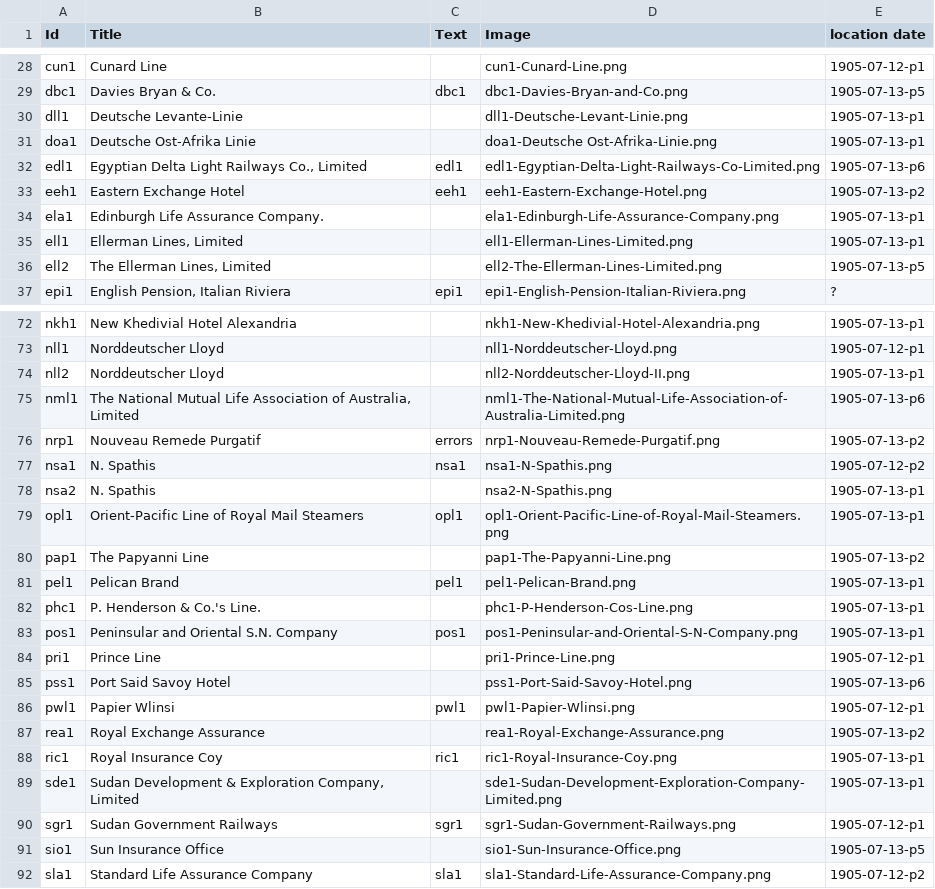
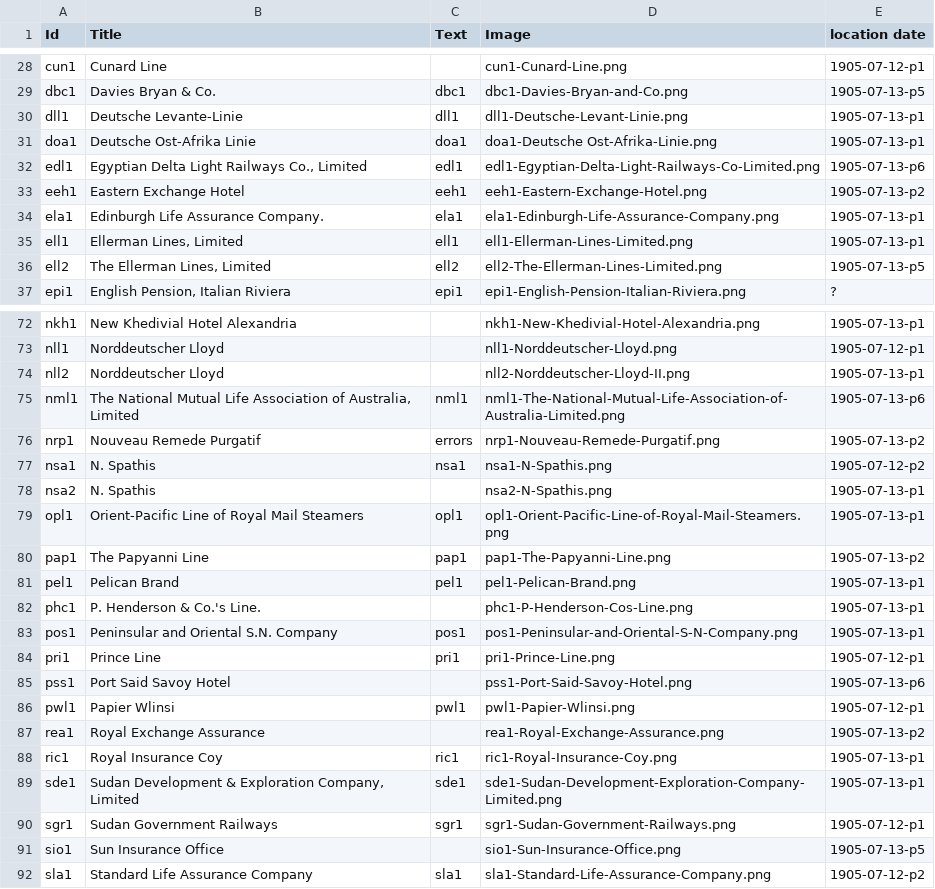
Before and after one commit to dig-eg-gaz/advertisements, a TSV file: ads-db.tsv, drawn as a sheet; only a part is shown, gaps mark what is left out; the diff covers the shown part only.

```diff
--- a/ads-db.tsv
+++ b/ads-db.tsv
@@ -29,9 +29,9 @@ cun1	Cunard Line		cun1-Cunard-Line.png	1905-07-12-p1
 dbc1	Davies Bryan & Co.	dbc1	dbc1-Davies-Bryan-and-Co.png	1905-07-13-p5
-dll1	Deutsche Levante-Linie		dll1-Deutsche-Levant-Linie.png	1905-07-13-p1
-doa1	Deutsche Ost-Afrika Linie		doa1-Deutsche Ost-Afrika-Linie.png	1905-07-13-p1
+dll1	Deutsche Levante-Linie	dll1	dll1-Deutsche-Levant-Linie.png	1905-07-13-p1
+doa1	Deutsche Ost-Afrika Linie	doa1	doa1-Deutsche Ost-Afrika-Linie.png	1905-07-13-p1
 edl1	Egyptian Delta Light Railways Co., Limited	edl1	edl1-Egyptian-Delta-Light-Railways-Co-Limited.png	1905-07-13-p6
 eeh1	Eastern Exchange Hotel	eeh1	eeh1-Eastern-Exchange-Hotel.png	1905-07-13-p2
-ela1	Edinburgh Life Assurance Company.		ela1-Edinburgh-Life-Assurance-Company.png	1905-07-13-p1
-ell1	Ellerman Lines, Limited		ell1-Ellerman-Lines-Limited.png	1905-07-13-p1
-ell2	The Ellerman Lines, Limited		ell2-The-Ellerman-Lines-Limited.png	1905-07-13-p5
+ela1	Edinburgh Life Assurance Company.	ela1	ela1-Edinburgh-Life-Assurance-Company.png	1905-07-13-p1
+ell1	Ellerman Lines, Limited	ell1	ell1-Ellerman-Lines-Limited.png	1905-07-13-p1
+ell2	The Ellerman Lines, Limited	ell2	ell2-The-Ellerman-Lines-Limited.png	1905-07-13-p5
 epi1	English Pension, Italian Riviera	epi1	epi1-English-Pension-Italian-Riviera.png	?
@@ -74,3 +74,3 @@ nll1	Norddeutscher Lloyd		nll1-Norddeutscher-Lloyd.png	1905-07-12-p1
 nll2	Norddeutscher Lloyd		nll2-Norddeutscher-Lloyd-II.png	1905-07-13-p1
-nml1	The National Mutual Life Association of Australia, Limited		nml1-The-National-Mutual-Life-Association-of-Australia-Limited.png	1905-07-13-p6
+nml1	The National Mutual Life Association of Australia, Limited	nml1	nml1-The-National-Mutual-Life-Association-of-Australia-Limited.png	1905-07-13-p6
 nrp1	Nouveau Remede Purgatif	errors	nrp1-Nouveau-Remede-Purgatif.png	1905-07-13-p2
@@ -79,3 +79,3 @@ nsa2	N. Spathis		nsa2-N-Spathis.png	1905-07-13-p1
 opl1	Orient-Pacific Line of Royal Mail Steamers	opl1	opl1-Orient-Pacific-Line-of-Royal-Mail-Steamers.png	1905-07-13-p1
-pap1	The Papyanni Line		pap1-The-Papyanni-Line.png	1905-07-13-p2
+pap1	The Papyanni Line	pap1	pap1-The-Papyanni-Line.png	1905-07-13-p2
 pel1	Pelican Brand	pel1	pel1-Pelican-Brand.png	1905-07-13-p1
@@ -83,3 +83,3 @@ phc1	P. Henderson & Co.'s Line.		phc1-P-Henderson-Cos-Line.png	1905-07-13-p1
 pos1	Peninsular and Oriental S.N. Company	pos1	pos1-Peninsular-and-Oriental-S-N-Company.png	1905-07-13-p1
-pri1	Prince Line		pri1-Prince-Line.png	1905-07-12-p1
+pri1	Prince Line	pri1	pri1-Prince-Line.png	1905-07-12-p1
 pss1	Port Said Savoy Hotel		pss1-Port-Said-Savoy-Hotel.png	1905-07-13-p6
@@ -88,3 +88,3 @@ rea1	Royal Exchange Assurance		rea1-Royal-Exchange-Assurance.png	1905-07-13-p2
 ric1	Royal Insurance Coy	ric1	ric1-Royal-Insurance-Coy.png	1905-07-13-p1
-sde1	Sudan Development & Exploration Company, Limited		sde1-Sudan-Development-Exploration-Company-Limited.png	1905-07-13-p1
+sde1	Sudan Development & Exploration Company, Limited	sde1	sde1-Sudan-Development-Exploration-Company-Limited.png	1905-07-13-p1
 sgr1	Sudan Government Railways	sgr1	sgr1-Sudan-Government-Railways.png	1905-07-12-p1
```
Also changed, not shown: 8 edited cells elsewhere in this file, 14 other files.
